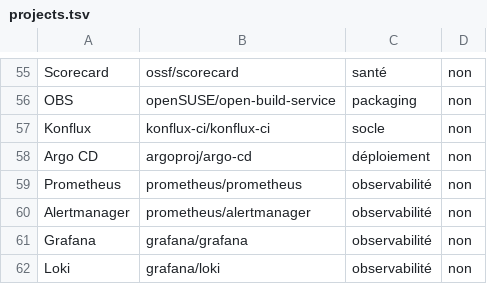
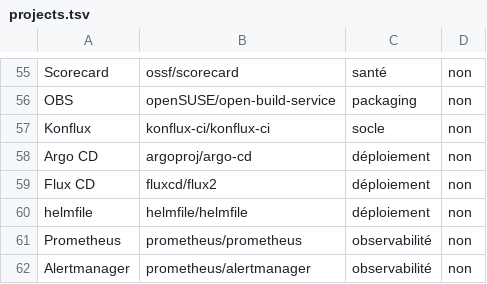
Before and after one commit to gigi206/supply-chain, a TSV file: tools/health/projects.tsv, drawn as a sheet; only a part is shown, gaps mark what is left out; the shorter side is filled out with more unchanged rows.

Commit message:
Évaluation du déploiement (18/11/2026, à sec) : Argo CD v3.6.2, Flux v2.10.0, helmfile v1.8.4 ; Argo CD et Flux en droits cluster-admin par défaut ; commits SSH et OCI cosign vérifiés par Flux seulement (Argo CD : GnuPG) ; Redis et Dex d'Argo CD sans signature ; helmfile sans droits dans le cluster, helm-diff à auditer, digest non établi ; santé relevée ; réconciliation continue = décision du propriétaire ; aucune recommandation

```diff
--- a/tools/health/projects.tsv
+++ b/tools/health/projects.tsv
@@ -58,2 +58,4 @@ Konflux	konflux-ci/konflux-ci	socle	non
 Argo CD	argoproj/argo-cd	déploiement	non
+Flux CD	fluxcd/flux2	déploiement	non
+helmfile	helmfile/helmfile	déploiement	non
 Prometheus	prometheus/prometheus	observabilité	non
```
Also changed, not shown: 5 other files.
